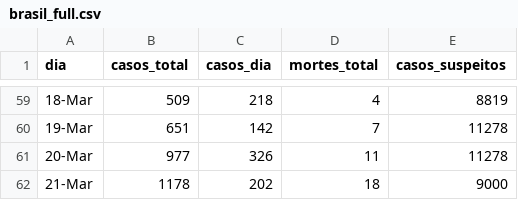
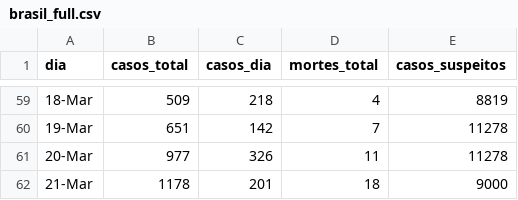
Before and after one commit to ga-fleury/Coronavirus-Brasil, a CSV file: data/brasil_full.csv, drawn as a sheet; only a part is shown, gaps mark what is left out.

Commit message:
21 March final Update

```diff
--- a/data/brasil_full.csv
+++ b/data/brasil_full.csv
@@ -61,2 +61,2 @@
 20-Mar,977,326,11,11278
-21-Mar,1178,202,18,9000
+21-Mar,1178,201,18,9000
```
